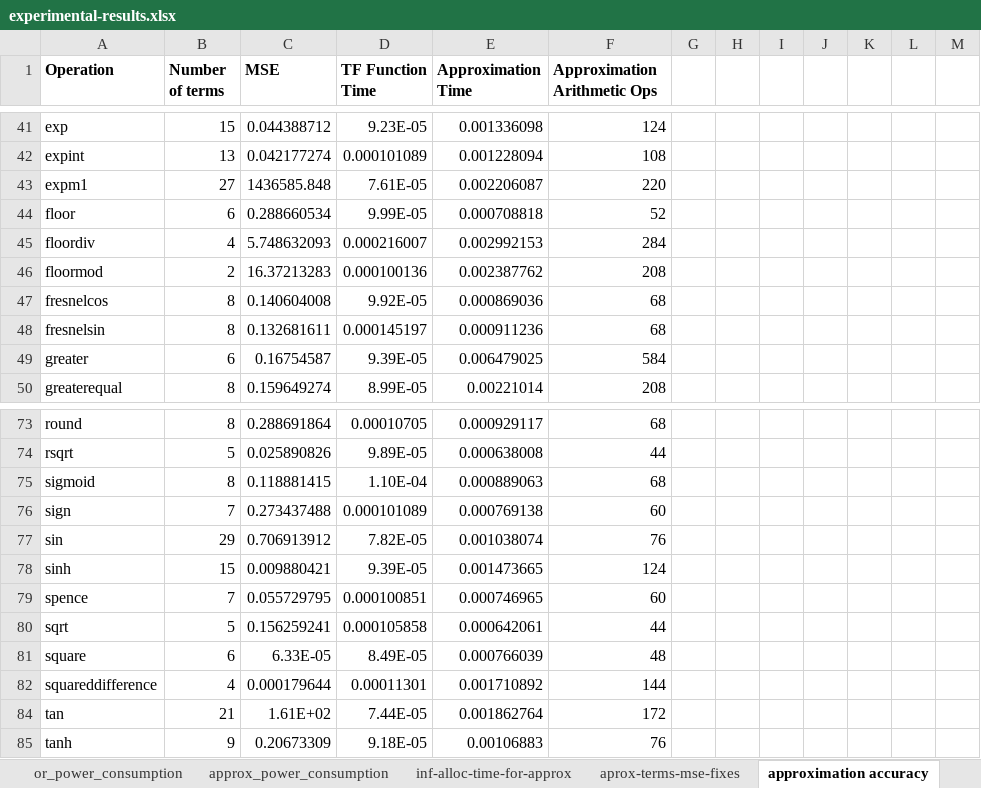
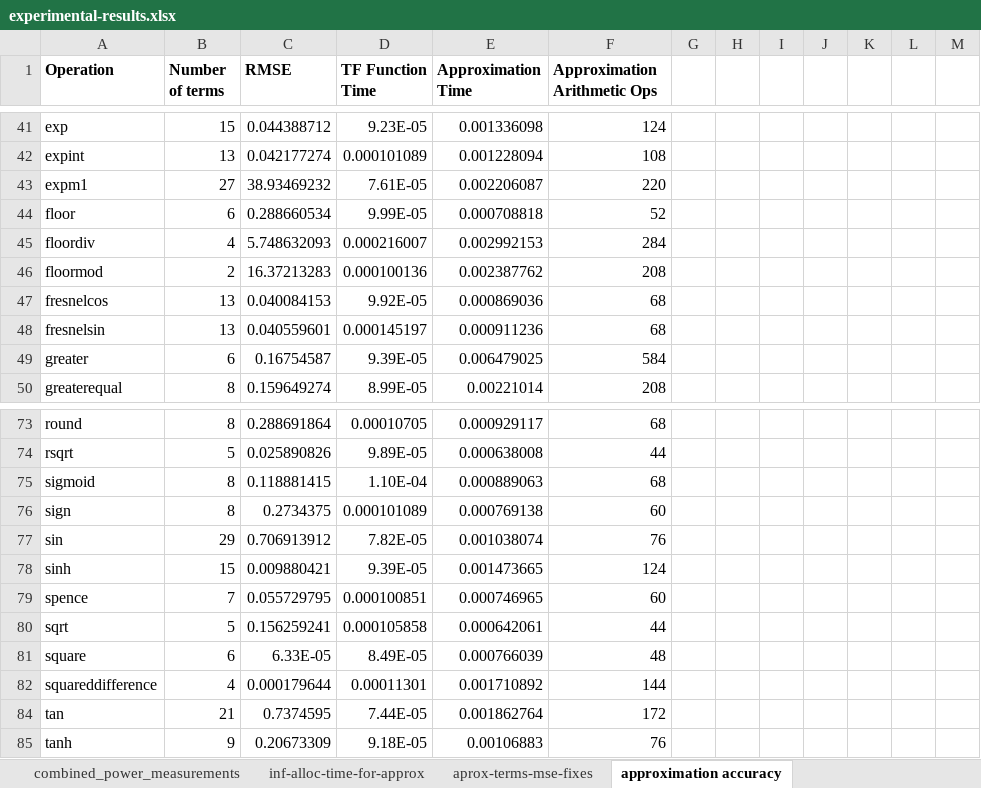
Before and after one commit to seamstress-fse-2023/seamstress-fse-2023, an Excel workbook: spreadsheets/experimental-results.xlsx, sheet approximation accuracy, drawn as a sheet; only a part is shown, gaps mark what is left out; values as stored, in another font and other column widths than the file's, no borders; the diff covers the shown part only; the diff names each change by its address in the sheet, - before the commit and + after, or states it on an @@ line.

```diff
--- a/spreadsheets/experimental-results.xlsx (sheet approximation accuracy)
+++ b/spreadsheets/experimental-results.xlsx (sheet approximation accuracy)
+sheet tab: combined_power_measurements
-C1: MSE
+C1: RMSE
-C43 (RMSE): 1436585.848
+C43 (RMSE): 38.93469232
-B47:B48 (Number of terms): 8
+B47:B48 (Number of terms): 13
-C47 (RMSE): 0.140604008
+C47 (RMSE): 0.040084153
-C48 (RMSE): 0.132681611
+C48 (RMSE): 0.040559601
-B76 (Number of terms): 7
+B76 (Number of terms): 8
-C76 (RMSE): 0.273437488
+C76 (RMSE): 0.2734375
-C84 (RMSE): 1.61E+02
+C84 (RMSE): 0.7374595
```
Also changed, not shown: 3 hidden or unhidden rows and 21 edited cells elsewhere in this sheet, sheet aprox-terms-mse-fixes, sheet inf-alloc-time-for-approx, sheet all operations, hidden cells.
